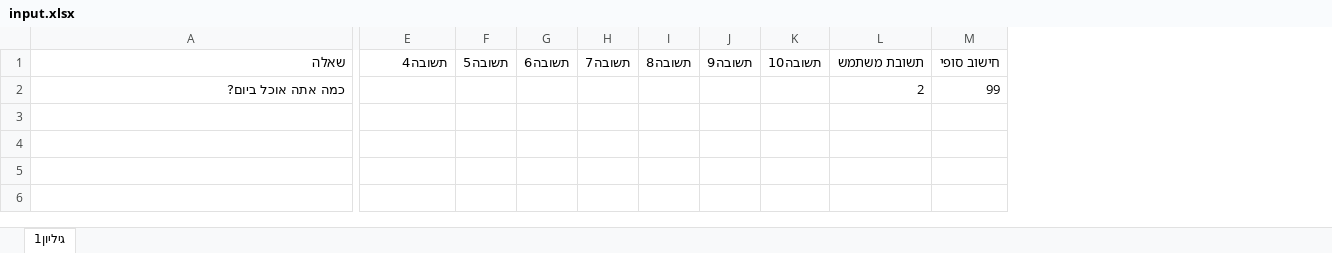
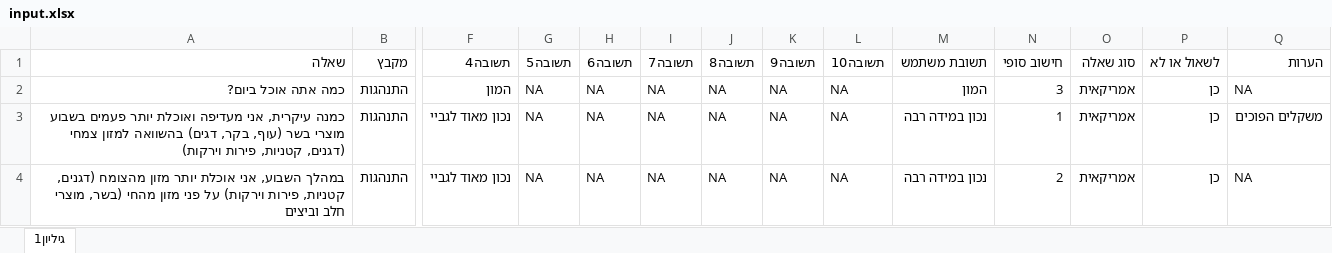
Before and after one commit to Avishay141/final_project, an Excel workbook: uploads/input.xlsx, sheet גיליון1, drawn as a sheet; only a part is shown, gaps mark what is left out; values as stored, in another font and other column widths than the file's, no borders; addresses are those after the commit; rows hold the shown columns only; the diff names each change by its address in the sheet, - before the commit and + after, or states it on an @@ line.

```diff
--- a/uploads/input.xlsx (sheet גיליון1)
+++ b/uploads/input.xlsx (sheet גיליון1)
+column B (מקבץ), row 2: התנהגות
+column O (סוג שאלה), row 2: אמריקאית
+column P (לשאול או לא), row 2: כן
+column Q (הערות), row 2: NA
-F2 (תשובה4): (empty)
+F2 (תשובה4): המון
-G2 (תשובה5): (empty)
+G2 (תשובה5): NA
-H2 (תשובה6): (empty)
+H2 (תשובה6): NA
-I2 (תשובה7): (empty)
+I2 (תשובה7): NA
-J2 (תשובה8): (empty)
+J2 (תשובה8): NA
-K2 (תשובה9): (empty)
+K2 (תשובה9): NA
-L2 (תשובה10): (empty)
+L2 (תשובה10): NA
-M2 (תשובת משתמש): 2
+M2 (תשובת משתמש): המון
-N2 (חישוב סופי): 99
+N2 (חישוב סופי): 3
+row 3: כמנה עיקרית, אני מעדיפה ואוכלת יותר פעמים בשבוע מוצרי בשר (עוף, בקר, דגים) בהשוואה למזון צמחי (דגנים, קטניות, פירות וירקות) | התנהגות | נכון מאוד לגביי | NA | NA | NA | NA | NA | NA | נכון במידה רבה | 1 | אמריקאית | כן | משקלים הפוכים
+row 4: במהלך השבוע, אני אוכלת יותר מזון מהצומח (דגנים, קטניות, פירות וירקות) על פני מזון מהחי (בשר, מוצרי חלב וביצים | התנהגות | נכון מאוד לגביי | NA | NA | NA | NA | NA | NA | נכון במידה רבה | 2 | אמריקאית | כן | NA
```
Also changed, not shown: 4 other files.
